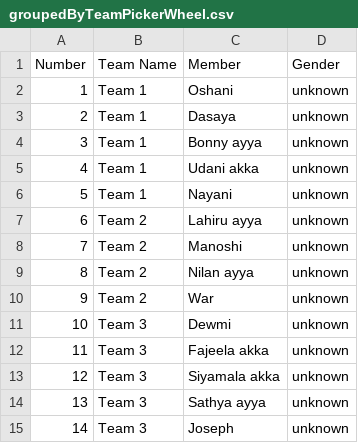
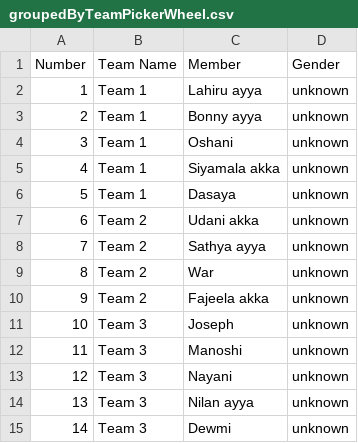
Before and after one commit to Chandima1990/Weekly-Blast, a CSV file: src/assets/user_files/groupedByTeamPickerWheel.csv, drawn as a sheet.

```diff
--- a/src/assets/user_files/groupedByTeamPickerWheel.csv
+++ b/src/assets/user_files/groupedByTeamPickerWheel.csv
@@ -1,15 +1,15 @@
 "Number","Team Name","Member","Gender"
-"1","Team 1","Oshani","unknown"
-"2","Team 1","Dasaya","unknown"
-"3","Team 1","Bonny ayya","unknown"
-"4","Team 1","Udani akka","unknown"
-"5","Team 1","Nayani","unknown"
-"6","Team 2","Lahiru ayya","unknown"
-"7","Team 2","Manoshi","unknown"
-"8","Team 2","Nilan ayya","unknown"
-"9","Team 2","War","unknown"
-"10","Team 3","Dewmi","unknown"
-"11","Team 3","Fajeela akka","unknown"
-"12","Team 3","Siyamala akka","unknown"
-"13","Team 3","Sathya ayya","unknown"
-"14","Team 3","Joseph","unknown"
+"1","Team 1","Lahiru ayya","unknown"
+"2","Team 1","Bonny ayya","unknown"
+"3","Team 1","Oshani","unknown"
+"4","Team 1","Siyamala akka","unknown"
+"5","Team 1","Dasaya","unknown"
+"6","Team 2","Udani akka","unknown"
+"7","Team 2","Sathya ayya","unknown"
+"8","Team 2","War","unknown"
+"9","Team 2","Fajeela akka","unknown"
+"10","Team 3","Joseph","unknown"
+"11","Team 3","Manoshi","unknown"
+"12","Team 3","Nayani","unknown"
+"13","Team 3","Nilan ayya","unknown"
+"14","Team 3","Dewmi","unknown"
```
Also changed, not shown: 19 other files.
